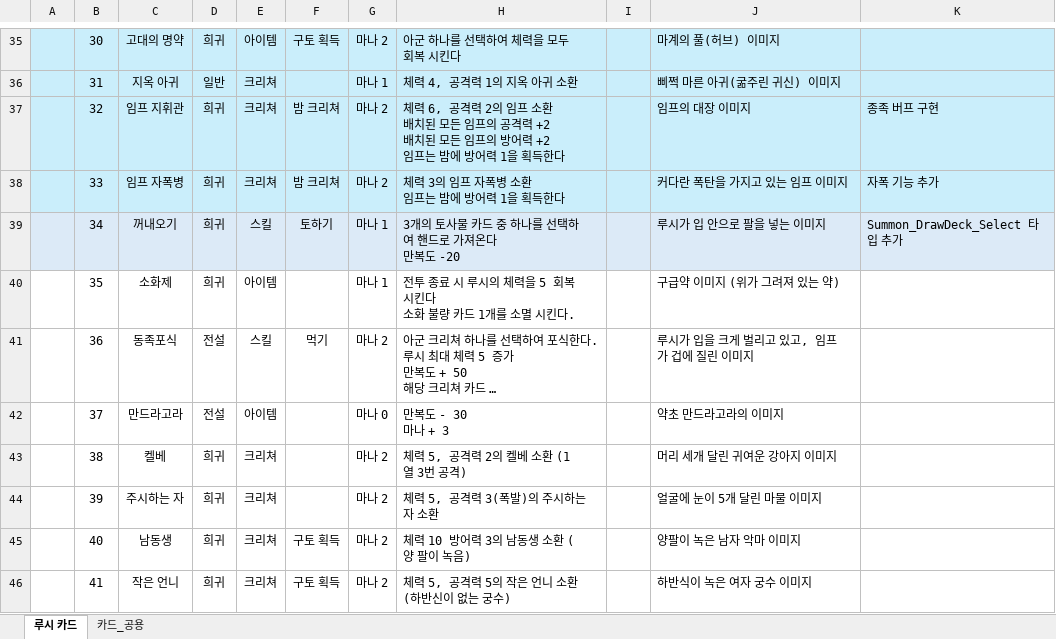
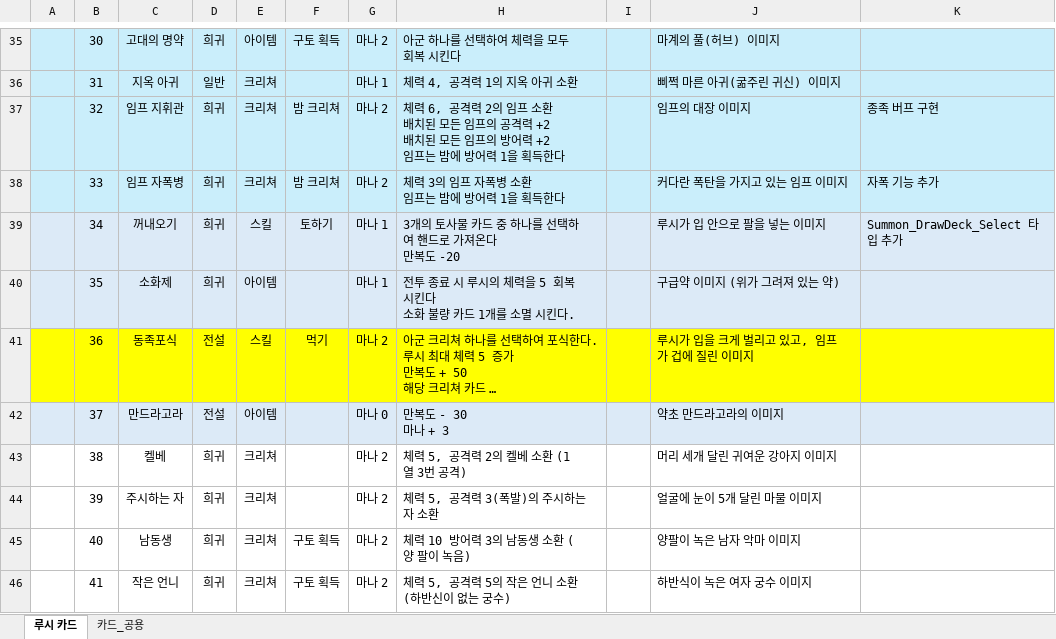
Before and after one commit to Milkbboy/repo, an Excel workbook: Assets/ERang/Excels/0_카드 컨셉 초안.xlsx, sheet 루시 카드, drawn as a sheet; only a part is shown, gaps mark what is left out; long unchanged cells end in …; values as stored, in another font and other column widths than the file's, no borders; the diff names each change by its address in the sheet, - before the commit and + after, or states it on an @@ line.

```diff
--- a/Assets/ERang/Excels/0_카드 컨셉 초안.xlsx (sheet 루시 카드)
+++ b/Assets/ERang/Excels/0_카드 컨셉 초안.xlsx (sheet 루시 카드)
-A40:K40 fill: none
+A40:K40 fill: #DCEAF7
-A41:K41 fill: none
+A41:K41 fill: #FFFF00
-A42:K42 fill: none
+A42:K42 fill: #DCEAF7
```
Also changed, not shown: Assets/ERang/Excels/AbilityData.xlsx, Assets/ERang/Excels/AiData.xlsx, 10 other files.
